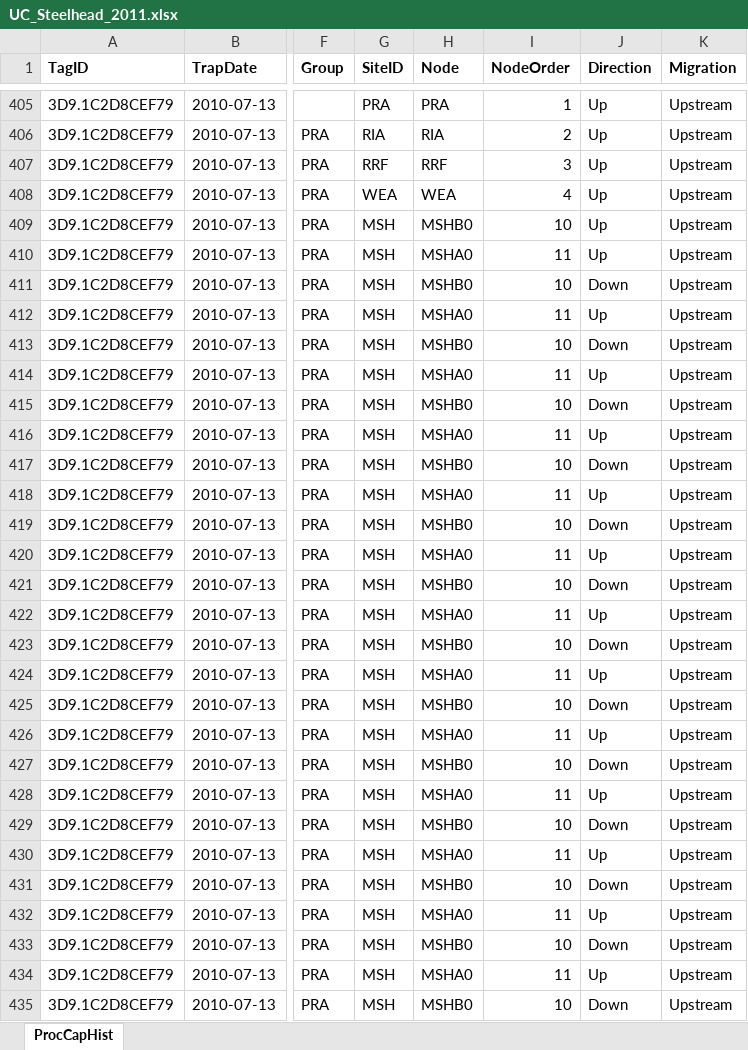
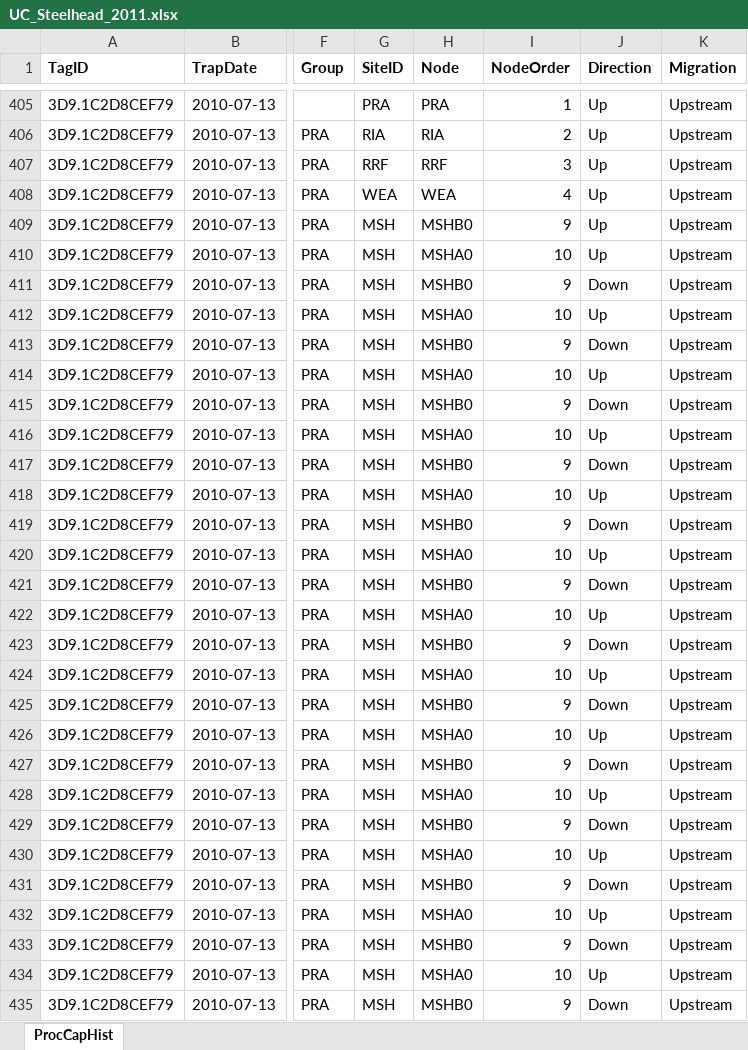
Before and after one commit to fourpeaksenv/DabomPriestRapidsSthd, an Excel workbook: outgoing/PITcleanr/UC_Steelhead_2011.xlsx, sheet ProcCapHist, drawn as a sheet; only a part is shown, gaps mark what is left out; values as stored, in another font and other column widths than the file's, no borders; the diff covers the shown part only; the diff names each change by its address in the sheet, - before the commit and + after, or states it on an @@ line.

```diff
--- a/outgoing/PITcleanr/UC_Steelhead_2011.xlsx (sheet ProcCapHist)
+++ b/outgoing/PITcleanr/UC_Steelhead_2011.xlsx (sheet ProcCapHist)
-I409 (NodeOrder): 10
+I409 (NodeOrder): 9
-I410 (NodeOrder): 11
+I410 (NodeOrder): 10
-I411 (NodeOrder): 10
+I411 (NodeOrder): 9
-I412 (NodeOrder): 11
+I412 (NodeOrder): 10
-I413 (NodeOrder): 10
+I413 (NodeOrder): 9
-I414 (NodeOrder): 11
+I414 (NodeOrder): 10
-I415 (NodeOrder): 10
+I415 (NodeOrder): 9
-I416 (NodeOrder): 11
+I416 (NodeOrder): 10
-I417 (NodeOrder): 10
+I417 (NodeOrder): 9
-I418 (NodeOrder): 11
+I418 (NodeOrder): 10
-I419 (NodeOrder): 10
+I419 (NodeOrder): 9
-I420 (NodeOrder): 11
+I420 (NodeOrder): 10
-I421 (NodeOrder): 10
+I421 (NodeOrder): 9
-I422 (NodeOrder): 11
+I422 (NodeOrder): 10
-I423 (NodeOrder): 10
+I423 (NodeOrder): 9
-I424 (NodeOrder): 11
+I424 (NodeOrder): 10
-I425 (NodeOrder): 10
+I425 (NodeOrder): 9
-I426 (NodeOrder): 11
+I426 (NodeOrder): 10
-I427 (NodeOrder): 10
+I427 (NodeOrder): 9
-I428 (NodeOrder): 11
+I428 (NodeOrder): 10
-I429 (NodeOrder): 10
+I429 (NodeOrder): 9
-I430 (NodeOrder): 11
+I430 (NodeOrder): 10
-I431 (NodeOrder): 10
+I431 (NodeOrder): 9
-I432 (NodeOrder): 11
+I432 (NodeOrder): 10
-I433 (NodeOrder): 10
+I433 (NodeOrder): 9
-I434 (NodeOrder): 11
+I434 (NodeOrder): 10
-I435 (NodeOrder): 10
+I435 (NodeOrder): 9
```
Also changed, not shown: 5 removed rows and 1022 edited cells elsewhere in this sheet, outgoing/PITcleanr/UC_Steelhead_2012.xlsx, outgoing/PITcleanr/UC_Steelhead_2013.xlsx, 10 other files.
